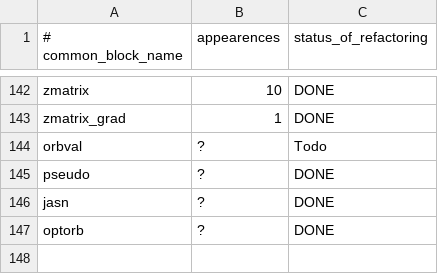
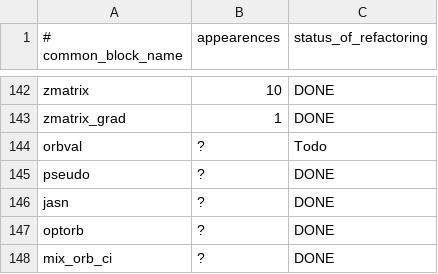
Before and after one commit to filippi-claudia/champ, a CSV file: docs/vmc_common_blocks.csv, drawn as a sheet; only a part is shown, gaps mark what is left out.

Commit message:
Deleting common blocks /mix_jas_ci/ .

```diff
--- a/docs/vmc_common_blocks.csv
+++ b/docs/vmc_common_blocks.csv
@@ -147 +147,2 @@ jasn, ?, DONE
 optorb, ?, DONE
+mix_orb_ci, ?, DONE
```
Also changed, not shown: 4 other files.
